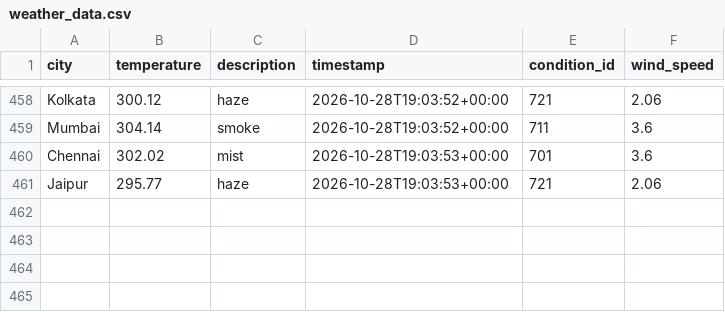
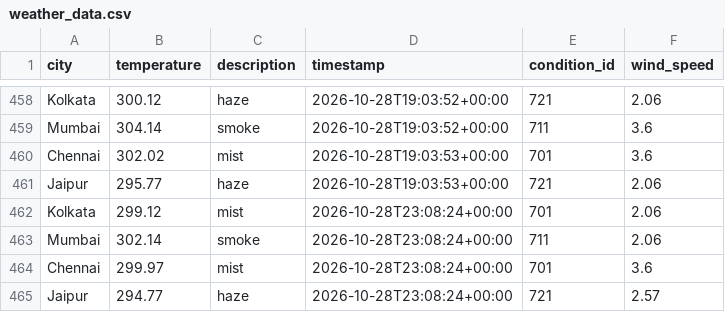
Before and after one commit to Niyanthri24/Weather-Data-Prediction, a CSV file: data/weather_data.csv, drawn as a sheet; only a part is shown, gaps mark what is left out; the diff names each change by its address in the sheet, - before the commit and + after, or states it on an @@ line.

```diff
--- a/data/weather_data.csv
+++ b/data/weather_data.csv
+row 462: Kolkata | 299.12 | mist | 2026-10-28T23:08:24+00:00 | 701 | 2.06
+row 463: Mumbai | 302.14 | smoke | 2026-10-28T23:08:24+00:00 | 711 | 2.06
+row 464: Chennai | 299.97 | mist | 2026-10-28T23:08:24+00:00 | 701 | 3.6
+row 465: Jaipur | 294.77 | haze | 2026-10-28T23:08:24+00:00 | 721 | 2.57
```
